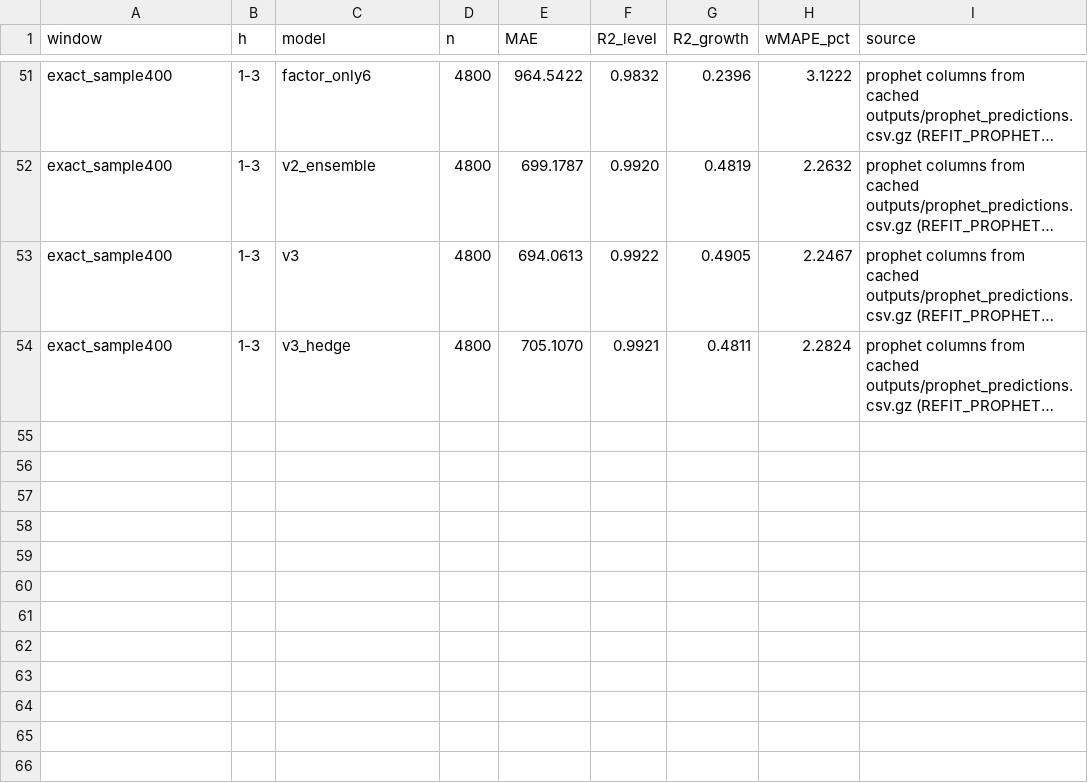
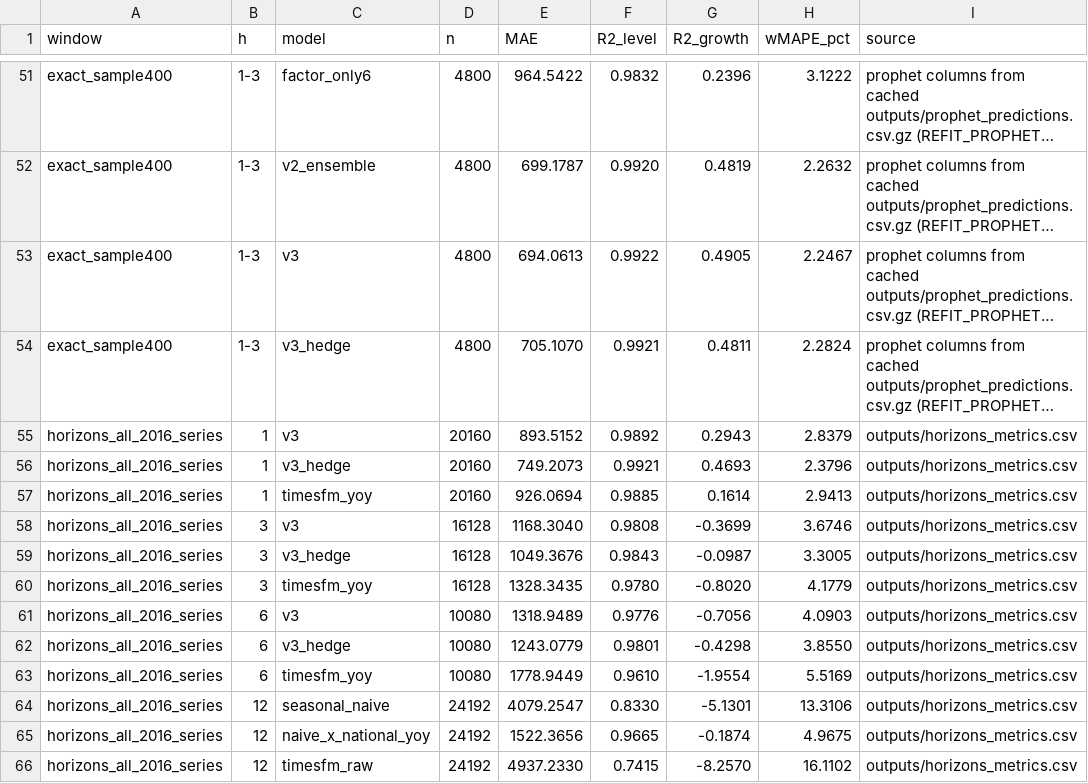
Before and after one commit to tenzerka2/SberIndex-Forecasting, a CSV file: FINAL_METRICS.csv, drawn as a sheet; only a part is shown, gaps mark what is left out; long unchanged cells end in …; the diff names each change by its address in the sheet, - before the commit and + after, or states it on an @@ line.

Commit message:
Add final horizon and TimesFM metrics

```diff
--- a/FINAL_METRICS.csv
+++ b/FINAL_METRICS.csv
+row 55: horizons_all_2016_series | 1 | v3 | 20160 | 893.5152 | 0.9892 | 0.2943 | 2.8379 | outputs/horizons_metrics.csv
+row 56: horizons_all_2016_series | 1 | v3_hedge | 20160 | 749.2073 | 0.9921 | 0.4693 | 2.3796 | outputs/horizons_metrics.csv
+row 57: horizons_all_2016_series | 1 | timesfm_yoy | 20160 | 926.0694 | 0.9885 | 0.1614 | 2.9413 | outputs/horizons_metrics.csv
+row 58: horizons_all_2016_series | 3 | v3 | 16128 | 1168.3040 | 0.9808 | -0.3699 | 3.6746 | outputs/horizons_metrics.csv
+row 59: horizons_all_2016_series | 3 | v3_hedge | 16128 | 1049.3676 | 0.9843 | -0.0987 | 3.3005 | outputs/horizons_metrics.csv
+row 60: horizons_all_2016_series | 3 | timesfm_yoy | 16128 | 1328.3435 | 0.9780 | -0.8020 | 4.1779 | outputs/horizons_metrics.csv
+row 61: horizons_all_2016_series | 6 | v3 | 10080 | 1318.9489 | 0.9776 | -0.7056 | 4.0903 | outputs/horizons_metrics.csv
+row 62: horizons_all_2016_series | 6 | v3_hedge | 10080 | 1243.0779 | 0.9801 | -0.4298 | 3.8550 | outputs/horizons_metrics.csv
+row 63: horizons_all_2016_series | 6 | timesfm_yoy | 10080 | 1778.9449 | 0.9610 | -1.9554 | 5.5169 | outputs/horizons_metrics.csv
+row 64: horizons_all_2016_series | 12 | seasonal_naive | 24192 | 4079.2547 | 0.8330 | -5.1301 | 13.3106 | outputs/horizons_metrics.csv
+row 65: horizons_all_2016_series | 12 | naive_x_national_yoy | 24192 | 1522.3656 | 0.9665 | -0.1874 | 4.9675 | outputs/horizons_metrics.csv
+row 66: horizons_all_2016_series | 12 | timesfm_raw | 24192 | 4937.2330 | 0.7415 | -8.2570 | 16.1102 | outputs/horizons_metrics.csv
```
